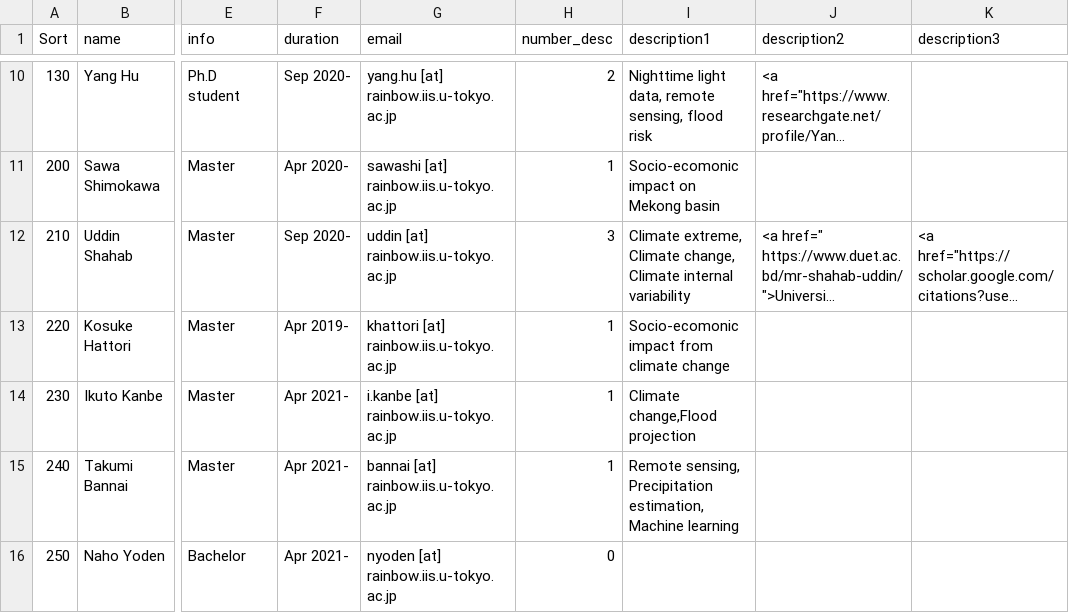
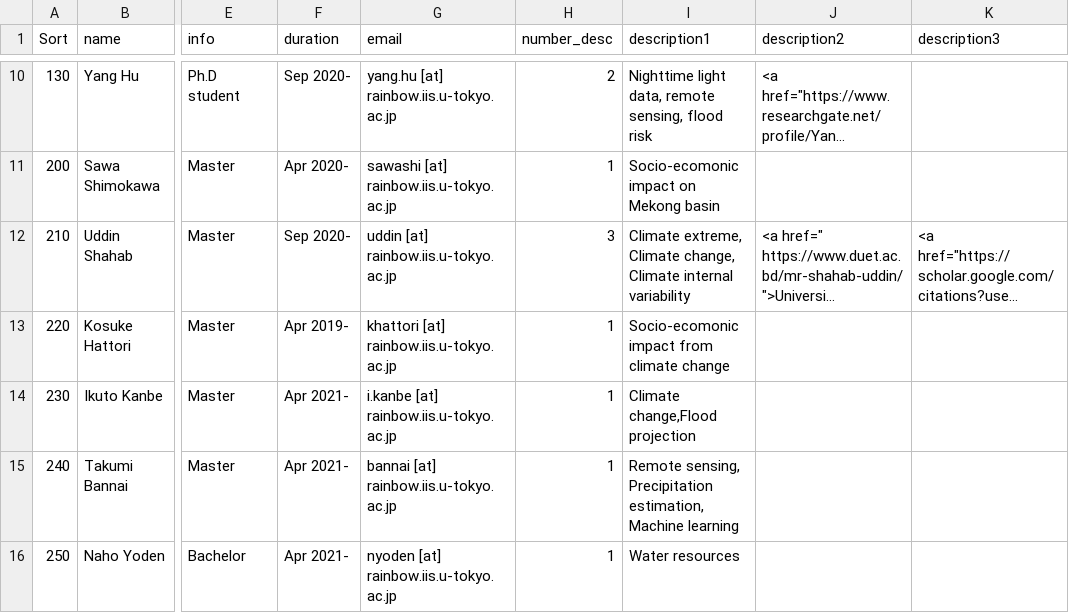
Before and after one commit to yjshen2022/Youjiangwebsite.github.io, a CSV file: _data/team_member.csv, drawn as a sheet; only a part is shown, gaps mark what is left out; long unchanged cells end in …; the diff names each change by its address in the sheet, - before the commit and + after, or states it on an @@ line.

Commit message:
Update team_member.csv

```diff
--- a/_data/team_member.csv
+++ b/_data/team_member.csv
-H16 (number_desc): 0
+H16 (number_desc): 1
-I16 (description1): (empty)
+I16 (description1): Water resources
```
